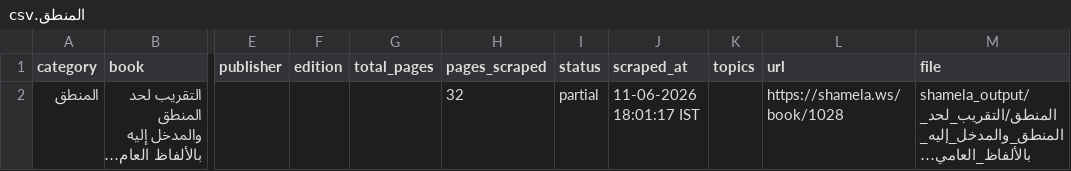
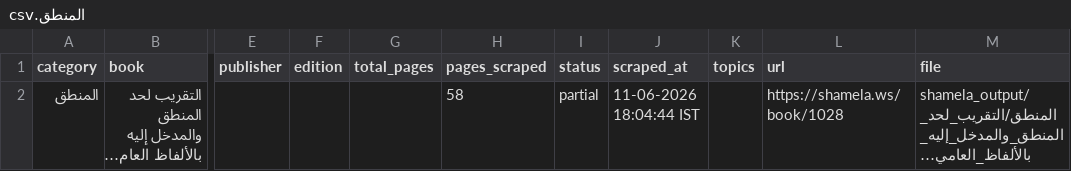
Before and after one commit to farhan281/al-qalam-project, a CSV file: shamela_output/reports/المنطق.csv, drawn as a sheet; only a part is shown, gaps mark what is left out; long unchanged cells end in …; the diff names each change by its address in the sheet, - before the commit and + after, or states it on an @@ line.

```diff
--- a/shamela_output/reports/المنطق.csv
+++ b/shamela_output/reports/المنطق.csv
-H2 (pages_scraped): 32
+H2 (pages_scraped): 58
-J2 (scraped_at): 11-06-2026 18:01:17 IST
+J2 (scraped_at): 11-06-2026 18:04:44 IST
```
Also changed, not shown: shamela_output/reports/report.csv, shamela_output/العقيدة/العقيدة.csv, 7 other files.
